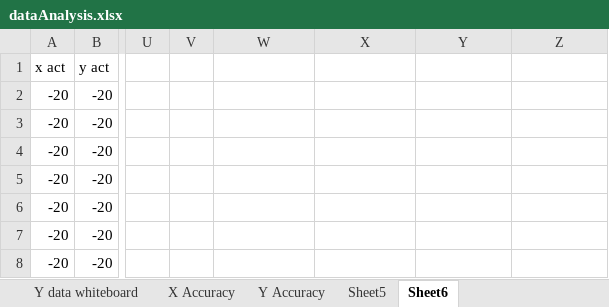
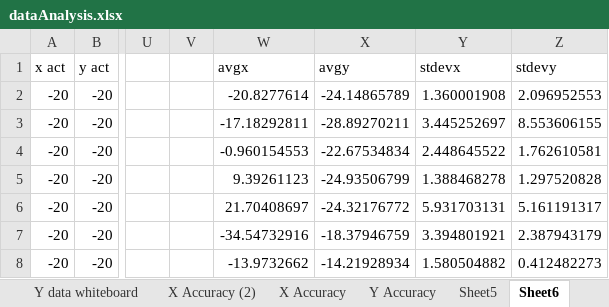
Before and after one commit to arvindseshan/Acoustic-Touch-Localization, an Excel workbook: dataAnalysis.xlsx, sheet Sheet6, drawn as a sheet; only a part is shown, gaps mark what is left out; values as stored, in another font and other column widths than the file's, no borders; charts and pictures not drawn; the diff covers the shown part only; the diff names each change by its address in the sheet, - before the commit and + after, or states it on an @@ line.

```diff
--- a/dataAnalysis.xlsx (sheet Sheet6)
+++ b/dataAnalysis.xlsx (sheet Sheet6)
+sheet tab: X Accuracy (2)
-W1: (empty)
+W1: avgx
-X1: (empty)
+X1: avgy
-Y1: (empty)
+Y1: stdevx
-Z1: (empty)
+Z1: stdevy
-W2: (empty)
+W2: -20.8277614
-X2: (empty)
+X2: -24.14865789
-Y2: (empty)
+Y2: 1.360001908
-Z2: (empty)
+Z2: 2.096952553
-W3: (empty)
+W3: -17.18292811
-X3: (empty)
+X3: -28.89270211
-Y3: (empty)
+Y3: 3.445252697
-Z3: (empty)
+Z3: 8.553606155
-W4: (empty)
+W4: -0.960154553
-X4: (empty)
+X4: -22.67534834
-Y4: (empty)
+Y4: 2.448645522
-Z4: (empty)
+Z4: 1.762610581
-W5: (empty)
+W5: 9.39261123
-X5: (empty)
+X5: -24.93506799
-Y5: (empty)
+Y5: 1.388468278
-Z5: (empty)
+Z5: 1.297520828
-W6: (empty)
+W6: 21.70408697
-X6: (empty)
+X6: -24.32176772
-Y6: (empty)
+Y6: 5.931703131
-Z6: (empty)
+Z6: 5.161191317
-W7: (empty)
+W7: -34.54732916
-X7: (empty)
+X7: -18.37946759
-Y7: (empty)
+Y7: 3.394801921
-Z7: (empty)
+Z7: 2.387943179
-W8: (empty)
+W8: -13.9732662
-X8: (empty)
+X8: -14.21928934
-Y8: (empty)
+Y8: 1.580504882
-Z8: (empty)
+Z8: 0.412482273
```
Also changed, not shown: 72 edited cells elsewhere in this sheet, other sheet tabs, charts or pictures.
